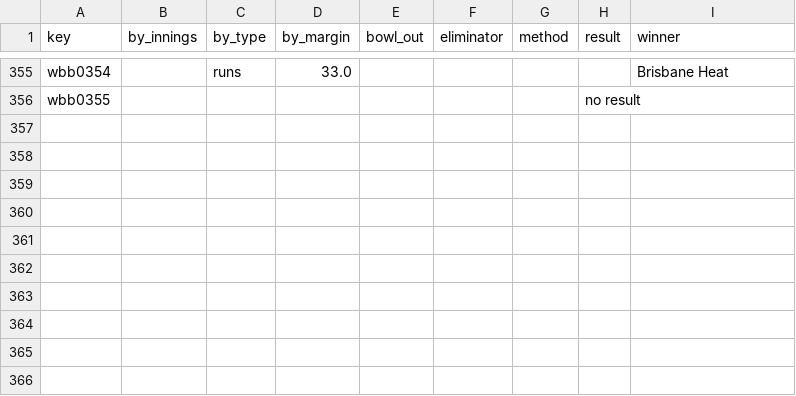
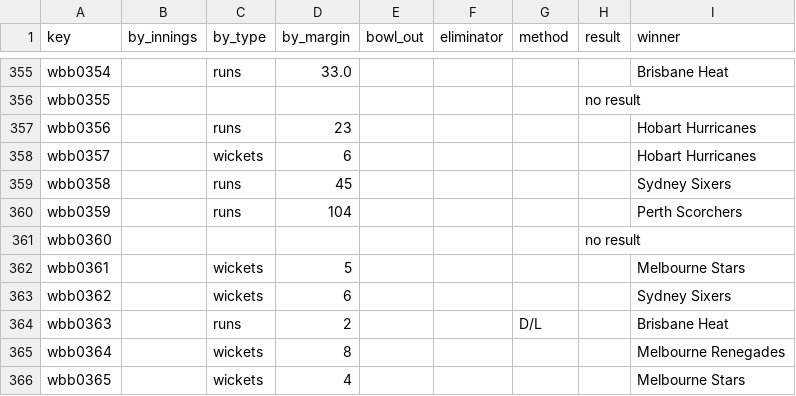
Before and after one commit to sawlachintan/cricket_data, a CSV file: wbb_data/outcome_df.csv, drawn as a sheet; only a part is shown, gaps mark what is left out; the diff names each change by its address in the sheet, - before the commit and + after, or states it on an @@ line.

```diff
--- a/wbb_data/outcome_df.csv
+++ b/wbb_data/outcome_df.csv
+row 357: wbb0356 |  | runs | 23 |  |  |  |  | Hobart Hurricanes
+row 358: wbb0357 |  | wickets | 6 |  |  |  |  | Hobart Hurricanes
+row 359: wbb0358 |  | runs | 45 |  |  |  |  | Sydney Sixers
+row 360: wbb0359 |  | runs | 104 |  |  |  |  | Perth Scorchers
+row 361: wbb0360 |  |  |  |  |  |  | no result
+row 362: wbb0361 |  | wickets | 5 |  |  |  |  | Melbourne Stars
+row 363: wbb0362 |  | wickets | 6 |  |  |  |  | Sydney Sixers
+row 364: wbb0363 |  | runs | 2 |  |  | D/L |  | Brisbane Heat
+row 365: wbb0364 |  | wickets | 8 |  |  |  |  | Melbourne Renegades
+row 366: wbb0365 |  | wickets | 4 |  |  |  |  | Melbourne Stars
```
Also changed, not shown: t20s_data/info_df.csv, wbb_data/info_df.csv, 14 other files.
